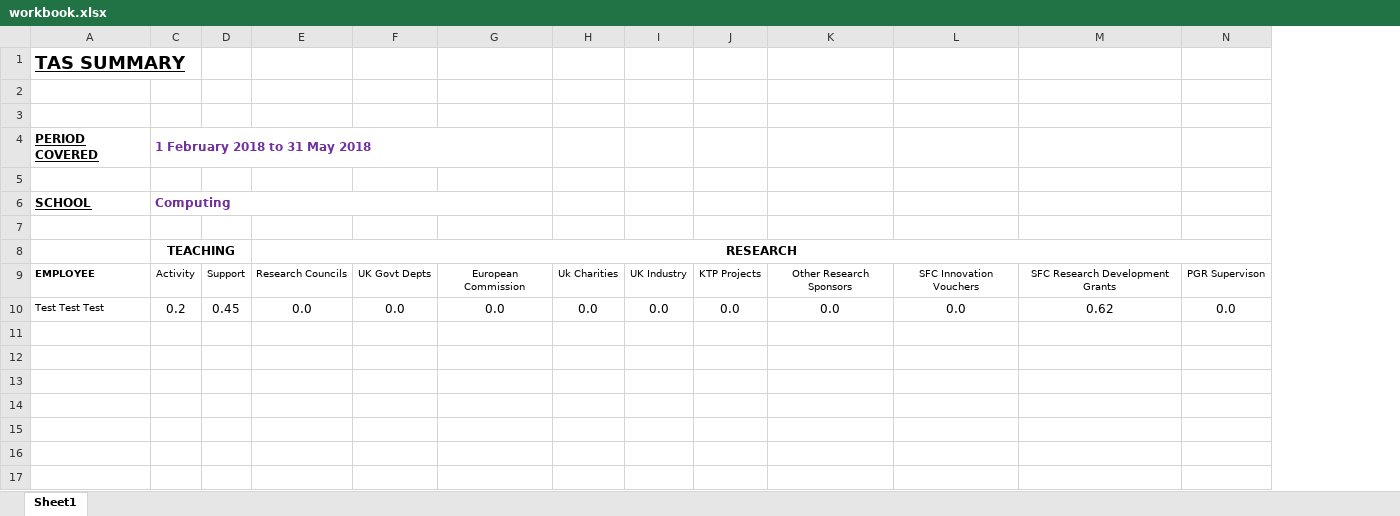
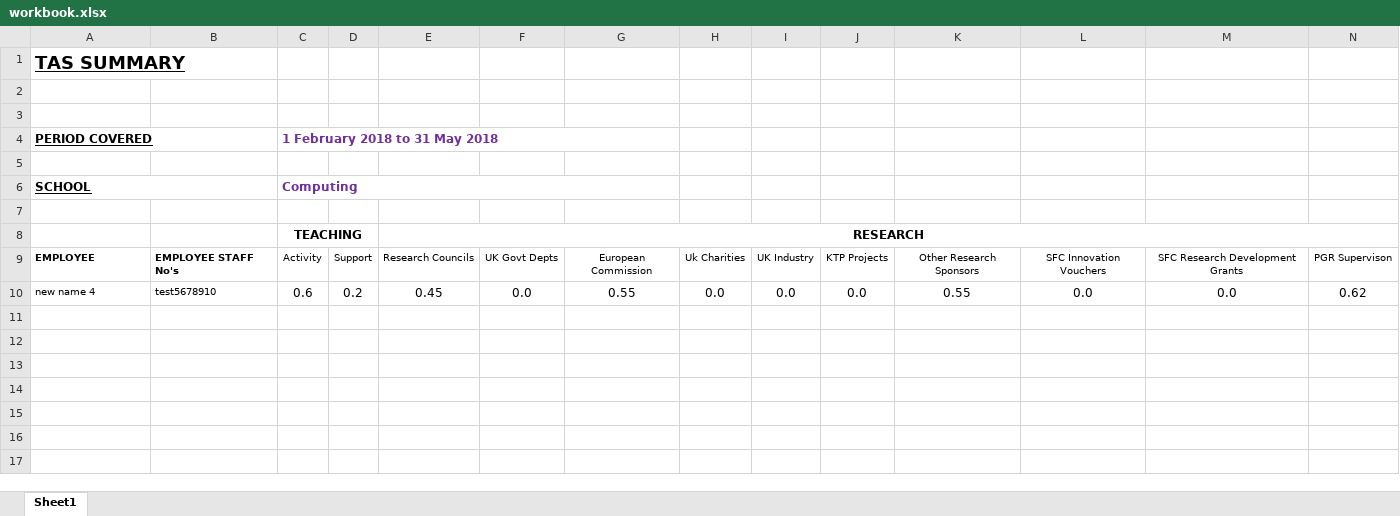
Before and after one commit to eldhrin/TAS, an Excel workbook: workbook.xlsx, sheet Sheet1, drawn as a sheet; only a part is shown; values as stored, in another font and other column widths than the file's, no borders; removed rows and columns are numbered as before the commit, all else as after; rows hold the shown columns only; the diff names each change by its address in the sheet, - before the commit and + after, or states it on an @@ line.

```diff
--- a/workbook.xlsx (sheet Sheet1)
+++ b/workbook.xlsx (sheet Sheet1)
@@ column B unhidden, row 9: EMPLOYEE STAFF No's @@
+A4:B4 merged
+A6:B6 merged
-row 10: Test Test Test | 0.2 | 0.45 | 0.0 | 0.0 | 0.0 | 0.0 | 0.0 | 0.0 | 0.0 | 0.0 | 0.62 | 0.0
+row 10: new name 4 | test5678910 | 0.6 | 0.2 | 0.45 | 0.0 | 0.55 | 0.0 | 0.0 | 0.0 | 0.55 | 0.0 | 0.0 | 0.62
```
Also changed, not shown: hidden cells, 4 other files.
